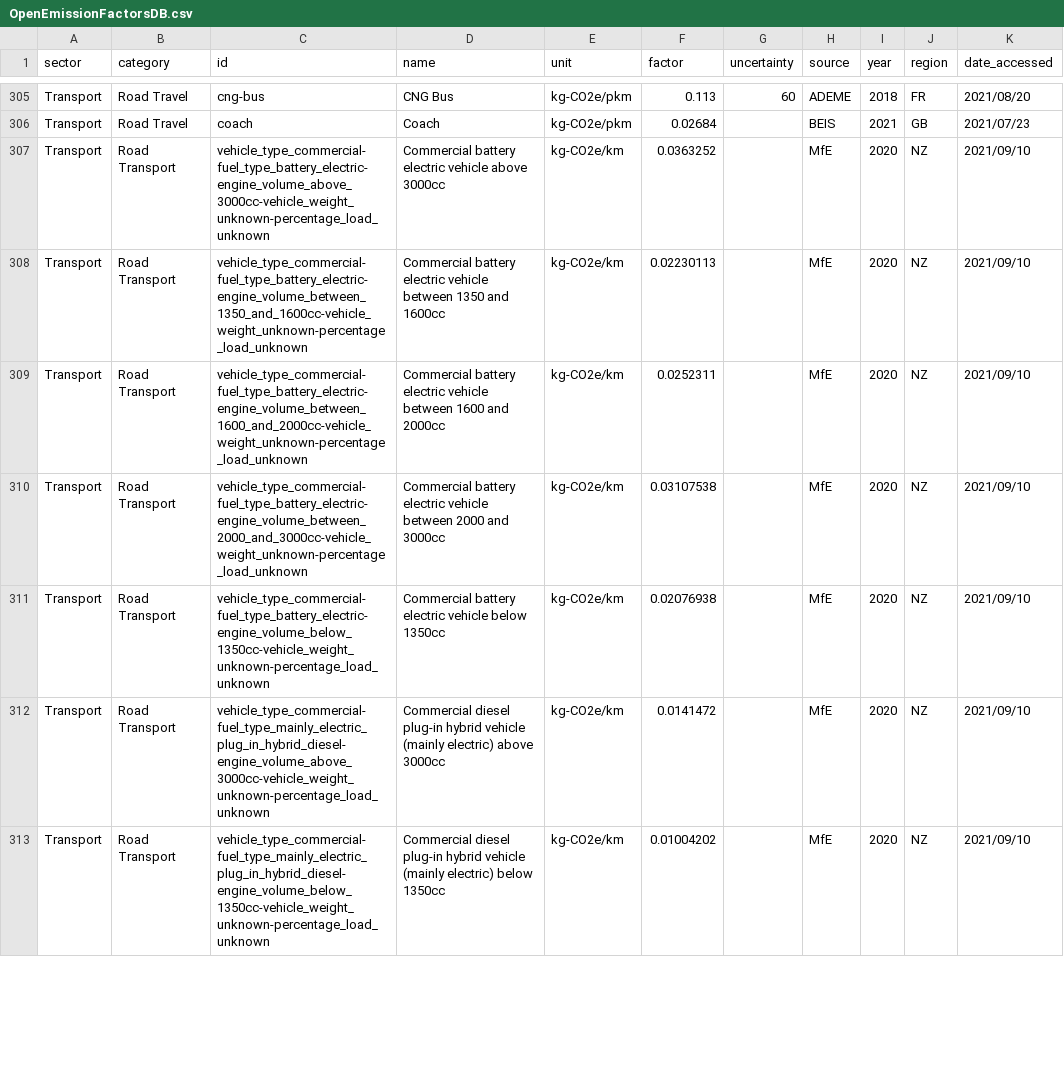
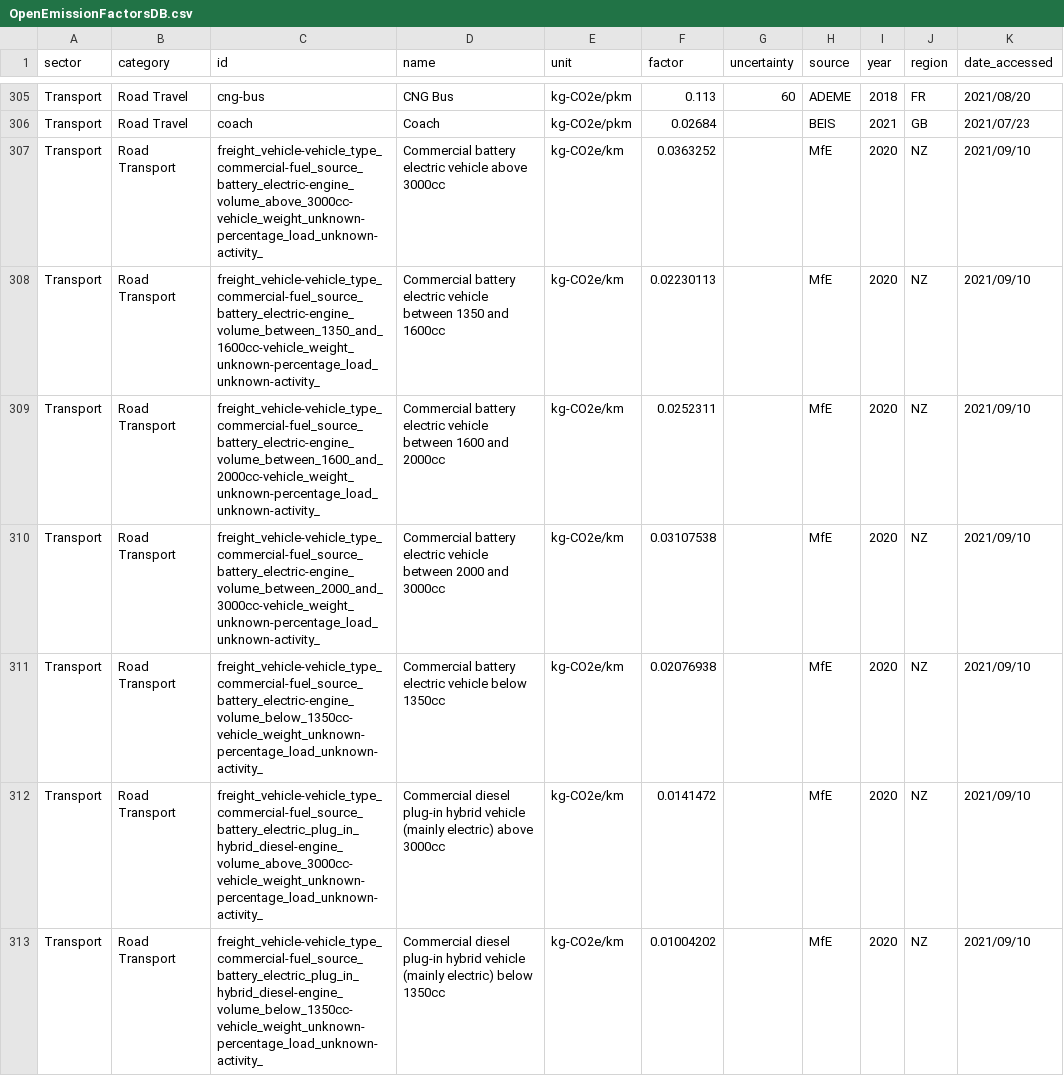
Before and after one commit to climatiq/Open-Emission-Factors-DB, a CSV file: OpenEmissionFactorsDB.csv, drawn as a sheet; only a part is shown, gaps mark what is left out; the diff covers the shown part only; the diff names each change by its address in the sheet, - before the commit and + after, or states it on an @@ line.

Commit message:
modified IDs acc to new structure, added activity field

```diff
--- a/OpenEmissionFactorsDB.csv
+++ b/OpenEmissionFactorsDB.csv
-C307 (id): vehicle_type_commercial-fuel_type_battery_electric-engine_volume_above_3000cc-vehicle_weight_unknown-percentage_load_unknown
+C307 (id): freight_vehicle-vehicle_type_commercial-fuel_source_battery_electric-engine_volume_above_3000cc-vehicle_weight_unknown-percentage_load_unknown-activity_
-C308 (id): vehicle_type_commercial-fuel_type_battery_electric-engine_volume_between_1350_and_1600cc-vehicle_weight_unknown-percentage_load_unknown
+C308 (id): freight_vehicle-vehicle_type_commercial-fuel_source_battery_electric-engine_volume_between_1350_and_1600cc-vehicle_weight_unknown-percentage_load_unknown-activity_
-C309 (id): vehicle_type_commercial-fuel_type_battery_electric-engine_volume_between_1600_and_2000cc-vehicle_weight_unknown-percentage_load_unknown
+C309 (id): freight_vehicle-vehicle_type_commercial-fuel_source_battery_electric-engine_volume_between_1600_and_2000cc-vehicle_weight_unknown-percentage_load_unknown-activity_
-C310 (id): vehicle_type_commercial-fuel_type_battery_electric-engine_volume_between_2000_and_3000cc-vehicle_weight_unknown-percentage_load_unknown
+C310 (id): freight_vehicle-vehicle_type_commercial-fuel_source_battery_electric-engine_volume_between_2000_and_3000cc-vehicle_weight_unknown-percentage_load_unknown-activity_
-C311 (id): vehicle_type_commercial-fuel_type_battery_electric-engine_volume_below_1350cc-vehicle_weight_unknown-percentage_load_unknown
+C311 (id): freight_vehicle-vehicle_type_commercial-fuel_source_battery_electric-engine_volume_below_1350cc-vehicle_weight_unknown-percentage_load_unknown-activity_
-C312 (id): vehicle_type_commercial-fuel_type_mainly_electric_plug_in_hybrid_diesel-engine_volume_above_3000cc-vehicle_weight_unknown-percentage_load_unknown
+C312 (id): freight_vehicle-vehicle_type_commercial-fuel_source_battery_electric_plug_in_hybrid_diesel-engine_volume_above_3000cc-vehicle_weight_unknown-percentage_load_unknown-activity_
-C313 (id): vehicle_type_commercial-fuel_type_mainly_electric_plug_in_hybrid_diesel-engine_volume_below_1350cc-vehicle_weight_unknown-percentage_load_unknown
+C313 (id): freight_vehicle-vehicle_type_commercial-fuel_source_battery_electric_plug_in_hybrid_diesel-engine_volume_below_1350cc-vehicle_weight_unknown-percentage_load_unknown-activity_
```
Also changed, not shown: 102 edited cells elsewhere in this file.
